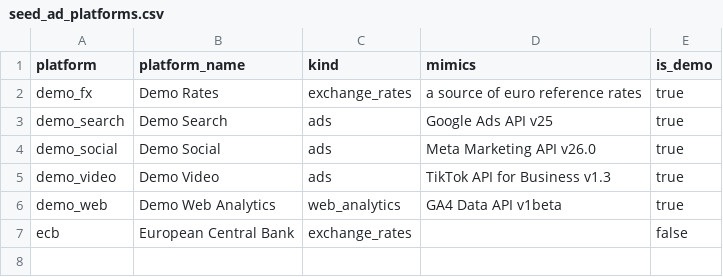
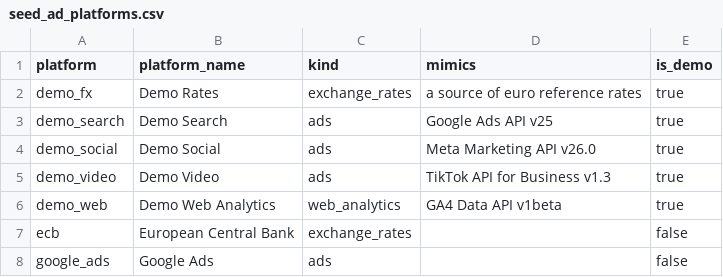
Before and after one commit to agoranomos/agoranomos, a CSV file: dbt/seeds/seed_ad_platforms.csv, drawn as a sheet; the diff names each change by its address in the sheet, - before the commit and + after, or states it on an @@ line.

```diff
--- a/dbt/seeds/seed_ad_platforms.csv
+++ b/dbt/seeds/seed_ad_platforms.csv
+row 8: google_ads | Google Ads | ads |  | false
```
Also changed, not shown: 39 other files.
